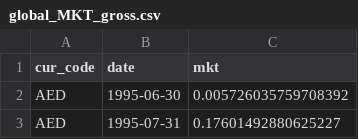
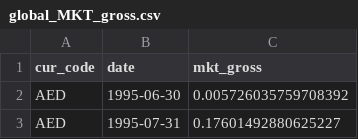
Before and after one commit to JonJAster/phd-mf-currency-risk, a CSV file: data/transformed/equities/global_MKT_gross.csv, drawn as a sheet; only a part is shown.

```diff
--- a/data/transformed/equities/global_MKT_gross.csv
+++ b/data/transformed/equities/global_MKT_gross.csv
@@ -1,2 +1,2 @@
-cur_code,date,mkt
+cur_code,date,mkt_gross
 AED,1995-06-30,0.005726035759708392
```
Also changed, not shown: 1 other file.
